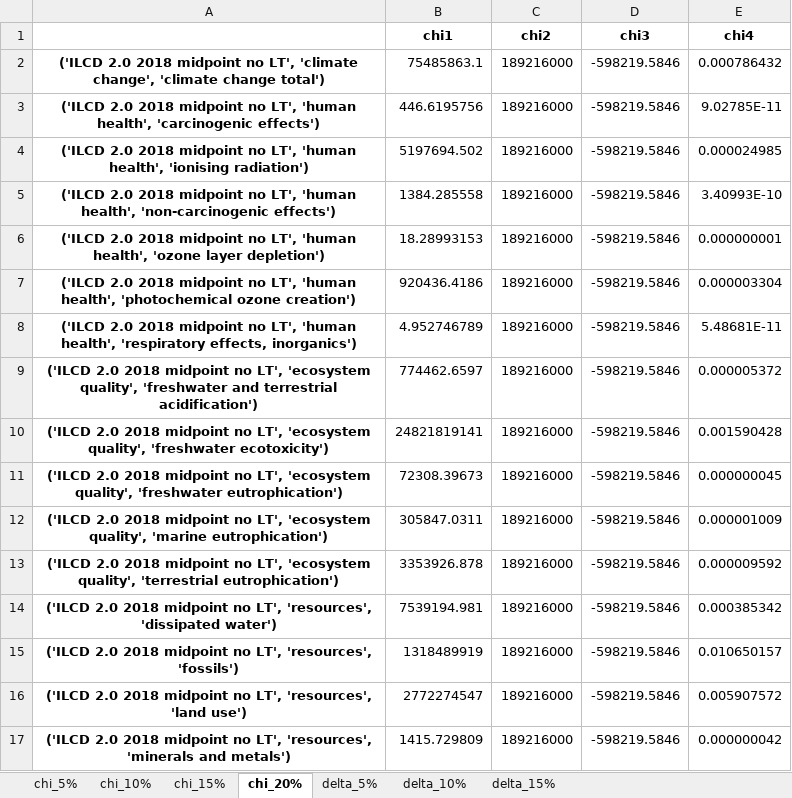
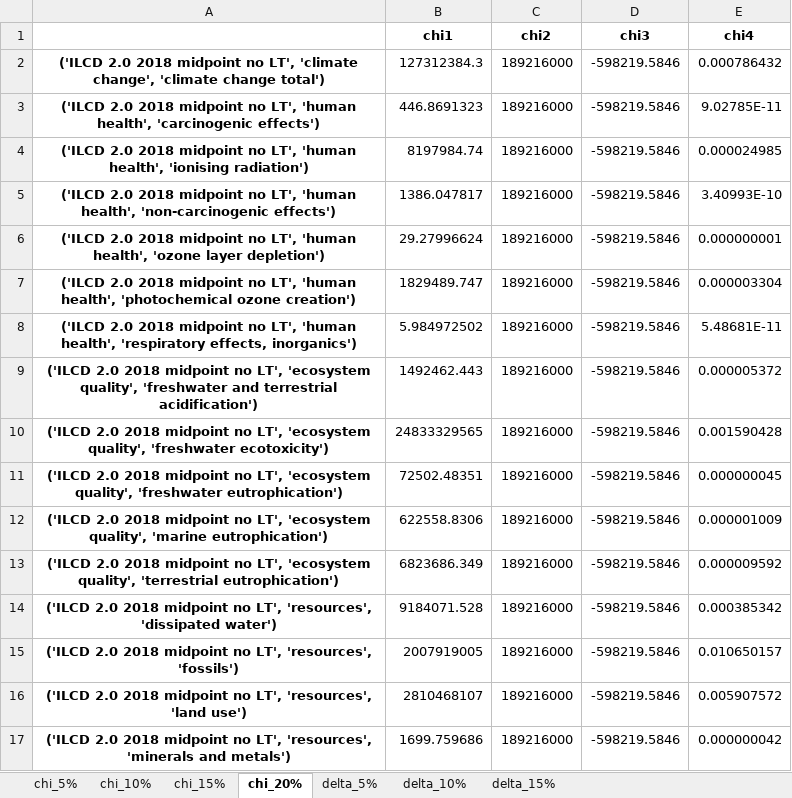
Before and after one commit to a-pau/gsa_geothermal, an Excel workbook: generated_files/Simplified models coefficients enhanced - symbolic - thresholds.xlsx, sheet chi_20%, drawn as a sheet; values as stored, in another font and other column widths than the file's, no borders; the diff names each change by its address in the sheet, - before the commit and + after, or states it on an @@ line.

```diff
--- a/generated_files/Simplified models coefficients enhanced - symbolic - thresholds.xlsx (sheet chi_20%)
+++ b/generated_files/Simplified models coefficients enhanced - symbolic - thresholds.xlsx (sheet chi_20%)
-B2 (chi1): 75485863.1
+B2 (chi1): 127312384.3
-B3 (chi1): 446.6195756
+B3 (chi1): 446.8691323
-B4 (chi1): 5197694.502
+B4 (chi1): 8197984.74
-B5 (chi1): 1384.285558
+B5 (chi1): 1386.047817
-B6 (chi1): 18.28993153
+B6 (chi1): 29.27996624
-B7 (chi1): 920436.4186
+B7 (chi1): 1829489.747
-B8 (chi1): 4.952746789
+B8 (chi1): 5.984972502
-B9 (chi1): 774462.6597
+B9 (chi1): 1492462.443
-B10 (chi1): 24821819141
+B10 (chi1): 24833329565
-B11 (chi1): 72308.39673
+B11 (chi1): 72502.48351
-B12 (chi1): 305847.0311
+B12 (chi1): 622558.8306
-B13 (chi1): 3353926.878
+B13 (chi1): 6823686.349
-B14 (chi1): 7539194.981
+B14 (chi1): 9184071.528
-B15 (chi1): 1318489919
+B15 (chi1): 2007919005
-B16 (chi1): 2772274547
+B16 (chi1): 2810468107
-B17 (chi1): 1415.729809
+B17 (chi1): 1699.759686
```
Also changed, not shown: sheet chi_5%, sheet delta_5%, sheet chi_15%, sheet chi_10%, sheet delta_10%, sheet delta_15%, generated_files/Simplified models coefficients conventional - symbolic - thresholds.xlsx, 2 other files.
